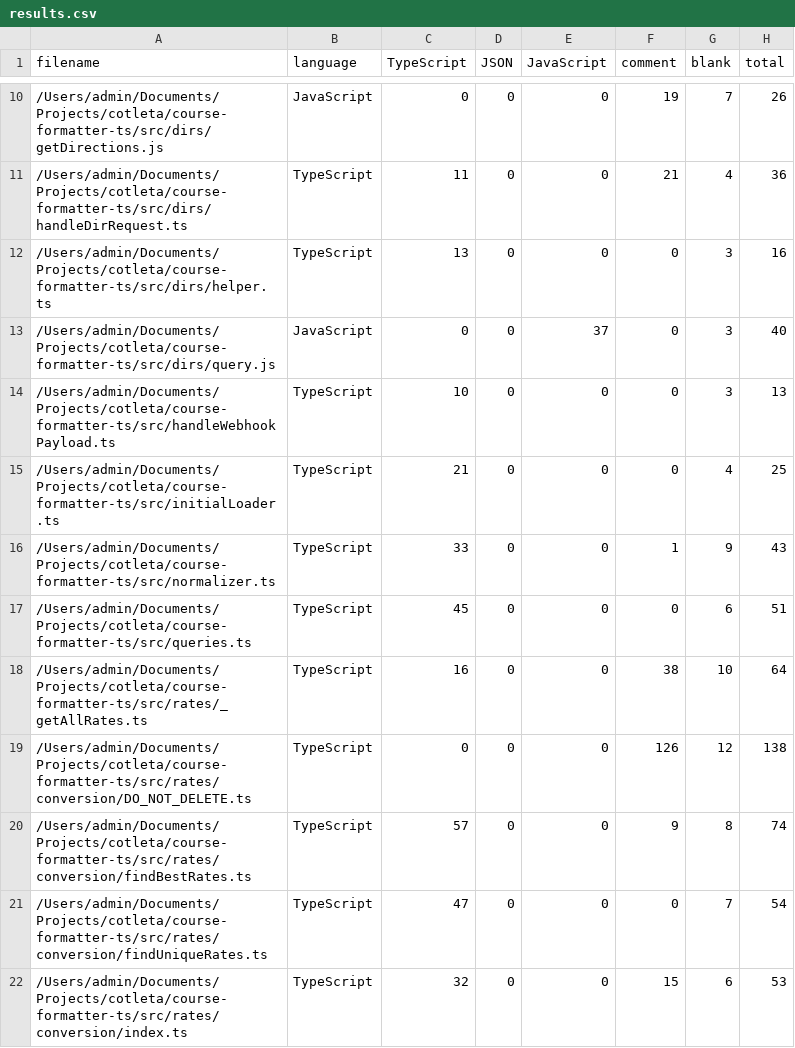
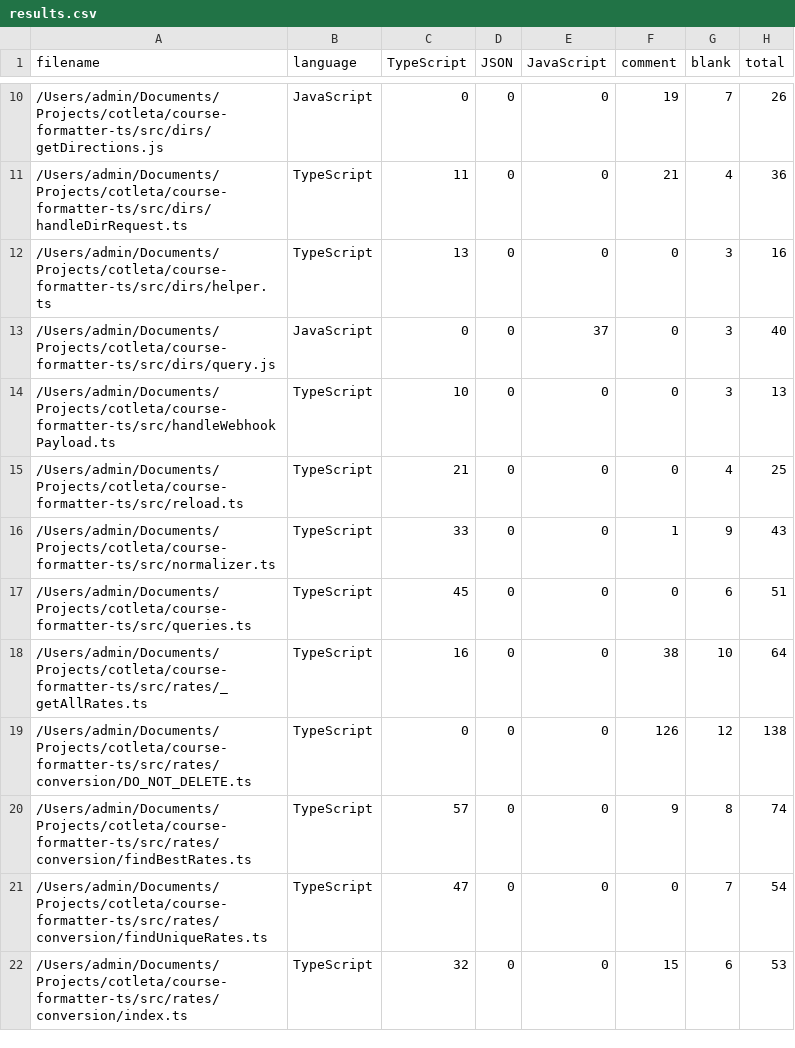
Before and after one commit to p2pie-admin/parser, a CSV file: .VSCodeCounter/2022-04-27_22-24-21/results.csv, drawn as a sheet; only a part is shown, gaps mark what is left out.

```diff
--- a/.VSCodeCounter/2022-04-27_22-24-21/results.csv
+++ b/.VSCodeCounter/2022-04-27_22-24-21/results.csv
@@ -14,3 +14,3 @@
 "/Users/admin/Documents/Projects/cotleta/course-formatter-ts/src/handleWebhookPayload.ts", "TypeScript", 10, 0, 0, 0, 3, 13
-"/Users/admin/Documents/Projects/cotleta/course-formatter-ts/src/initialLoader.ts", "TypeScript", 21, 0, 0, 0, 4, 25
+"/Users/admin/Documents/Projects/cotleta/course-formatter-ts/src/reload.ts", "TypeScript", 21, 0, 0, 0, 4, 25
 "/Users/admin/Documents/Projects/cotleta/course-formatter-ts/src/normalizer.ts", "TypeScript", 33, 0, 0, 1, 9, 43
```
Also changed, not shown: 37 other files.
